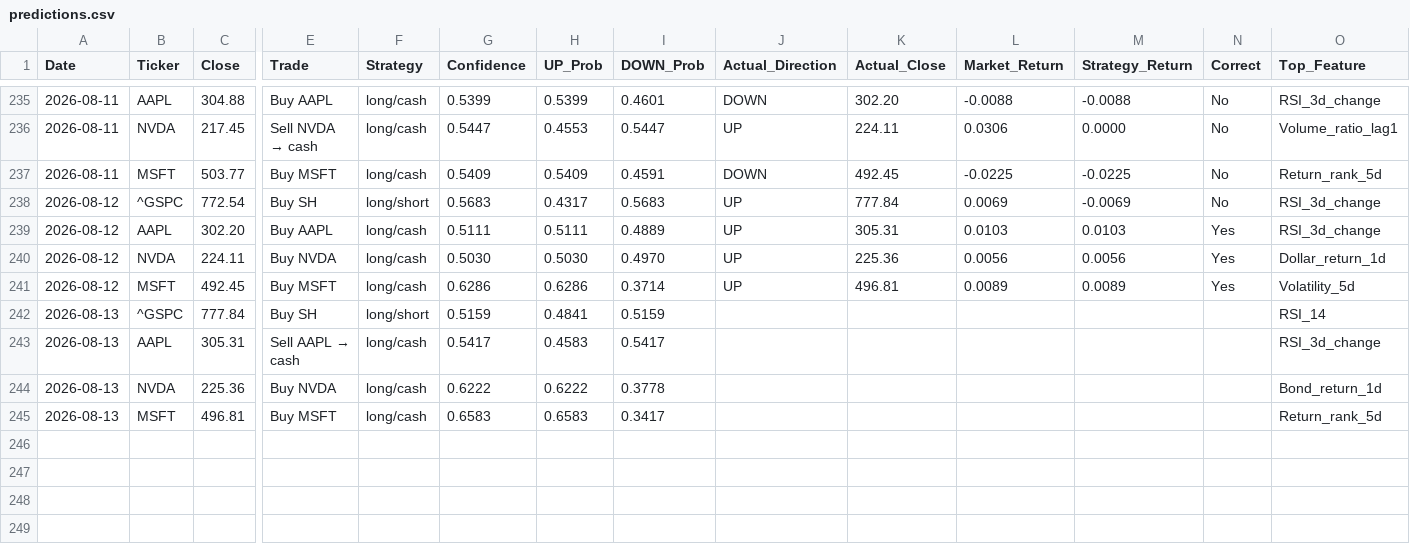
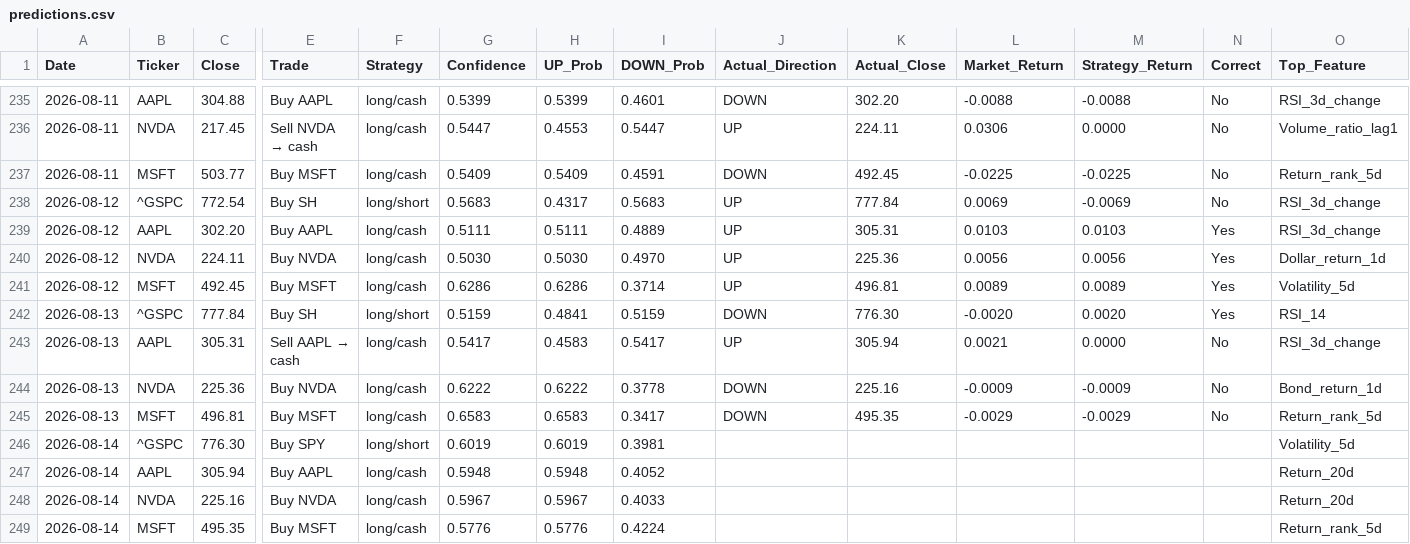
Before and after one commit to VDP09/AI-Trade, a CSV file: predictions.csv, drawn as a sheet; only a part is shown, gaps mark what is left out; rows hold the shown columns only; the diff names each change by its address in the sheet, - before the commit and + after, or states it on an @@ line.

```diff
--- a/predictions.csv
+++ b/predictions.csv
-J242 (Actual_Direction): (empty)
+J242 (Actual_Direction): DOWN
-K242 (Actual_Close): (empty)
+K242 (Actual_Close): 776.30
-L242 (Market_Return): (empty)
+L242 (Market_Return): -0.0020
-M242 (Strategy_Return): (empty)
+M242 (Strategy_Return): 0.0020
-N242 (Correct): (empty)
+N242 (Correct): Yes
-J243 (Actual_Direction): (empty)
+J243 (Actual_Direction): UP
-K243 (Actual_Close): (empty)
+K243 (Actual_Close): 305.94
-L243 (Market_Return): (empty)
+L243 (Market_Return): 0.0021
-M243 (Strategy_Return): (empty)
+M243 (Strategy_Return): 0.0000
-N243:N245 (Correct): (empty)
+N243:N245 (Correct): No
-J244:J245 (Actual_Direction): (empty)
+J244:J245 (Actual_Direction): DOWN
-K244 (Actual_Close): (empty)
+K244 (Actual_Close): 225.16
-L244 (Market_Return): (empty)
+L244 (Market_Return): -0.0009
-M244 (Strategy_Return): (empty)
+M244 (Strategy_Return): -0.0009
-K245 (Actual_Close): (empty)
+K245 (Actual_Close): 495.35
-L245 (Market_Return): (empty)
+L245 (Market_Return): -0.0029
-M245 (Strategy_Return): (empty)
+M245 (Strategy_Return): -0.0029
+row 246: 2026-08-14 | ^GSPC | 776.30 | Buy SPY | long/short | 0.6019 | 0.6019 | 0.3981 |  |  |  |  |  | Volatility_5d
+row 247: 2026-08-14 | AAPL | 305.94 | Buy AAPL | long/cash | 0.5948 | 0.5948 | 0.4052 |  |  |  |  |  | Return_20d
+row 248: 2026-08-14 | NVDA | 225.16 | Buy NVDA | long/cash | 0.5967 | 0.5967 | 0.4033 |  |  |  |  |  | Return_20d
+row 249: 2026-08-14 | MSFT | 495.35 | Buy MSFT | long/cash | 0.5776 | 0.5776 | 0.4224 |  |  |  |  |  | Return_rank_5d
```
